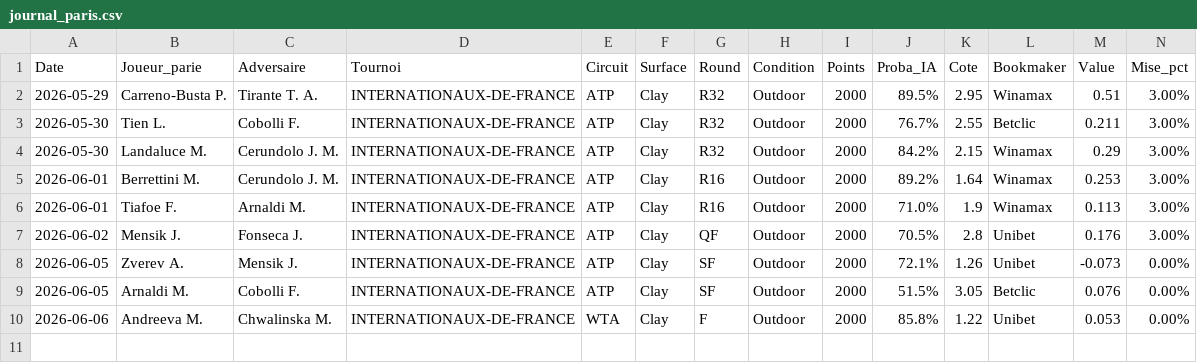
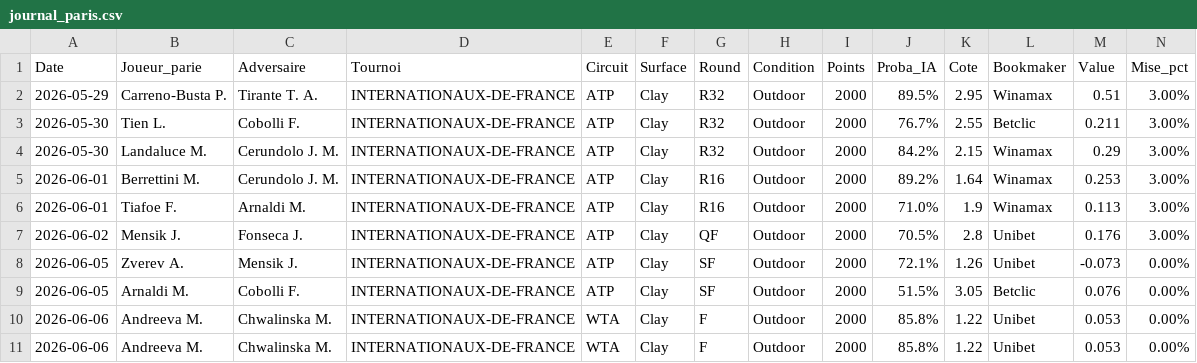
Before and after one commit to benoitgras04-arch/tennis-betting-dashboard, a CSV file: journal_paris.csv, drawn as a sheet; only a part is shown; rows hold the shown columns only; the diff names each change by its address in the sheet, - before the commit and + after, or states it on an @@ line.

Commit message:
Auto-update journal (2026-06-06 12:30)

```diff
--- a/journal_paris.csv
+++ b/journal_paris.csv
+row 11: 2026-06-06 | Andreeva M. | Chwalinska M. | INTERNATIONAUX-DE-FRANCE | WTA | Clay | F | Outdoor | 2000 | 85.8% | 1.22 | Unibet | 0.053 | 0.00%
```
